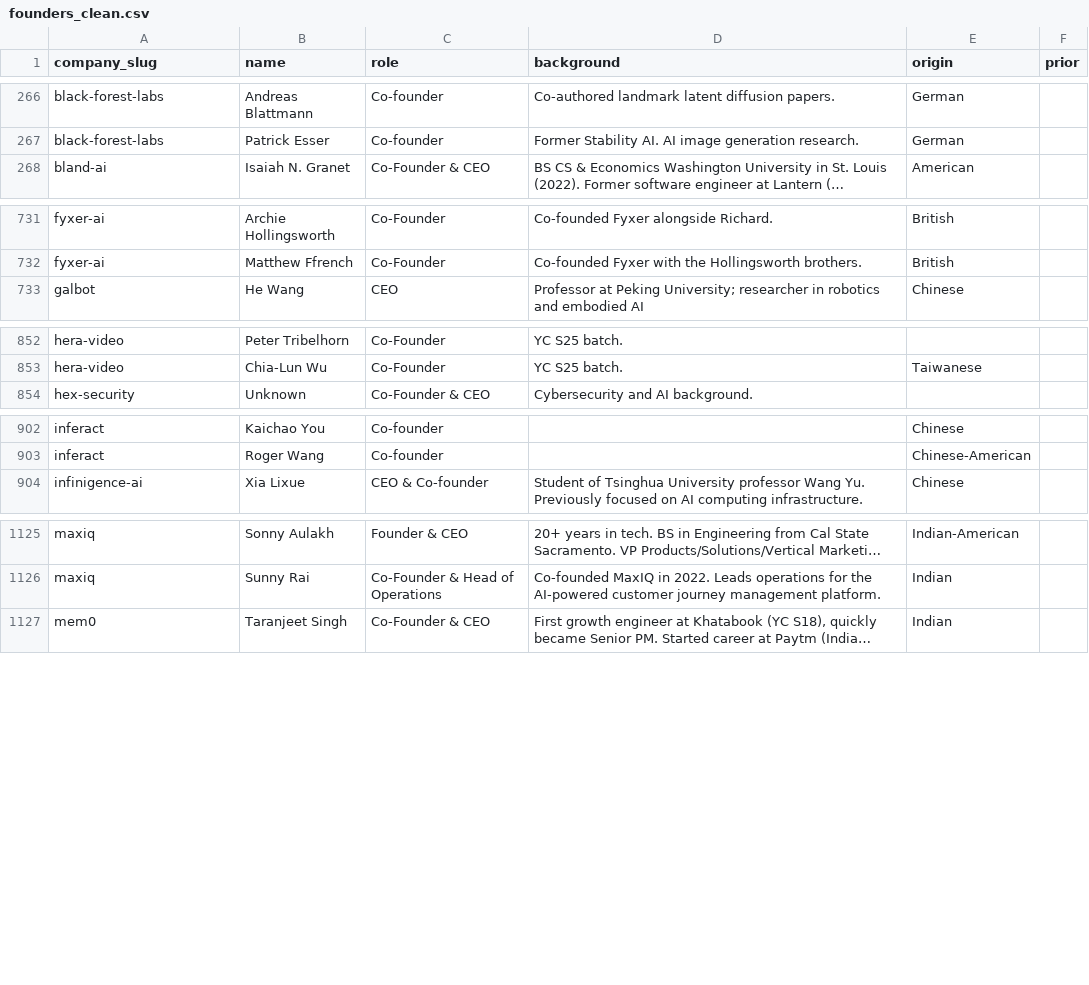
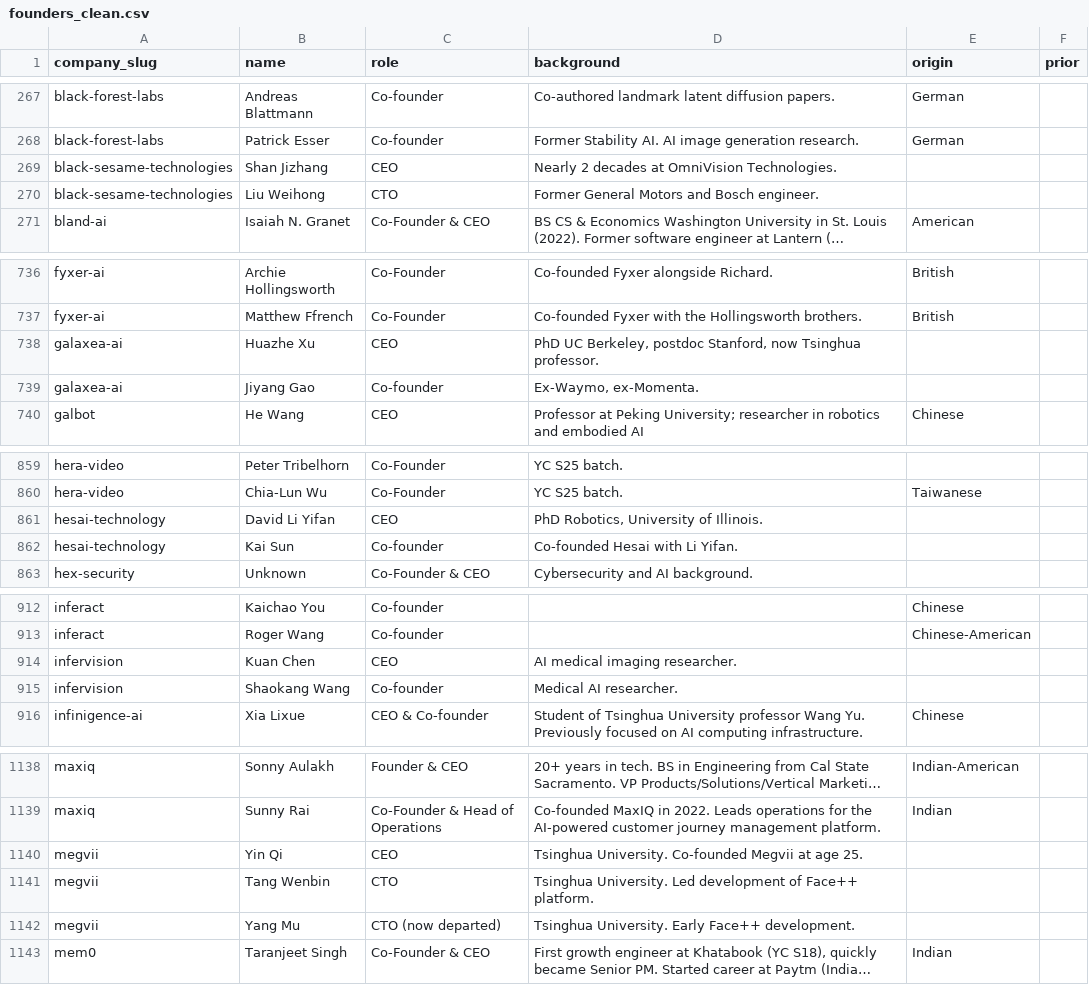
Before and after one commit to SoujiOkita98/AI-100-Lab, a CSV file: exports/founders_clean.csv, drawn as a sheet; only a part is shown, gaps mark what is left out; long unchanged cells end in …; the diff covers the shown part only; the diff names each change by its address in the sheet, - before the commit and + after, or states it on an @@ line.

```diff
--- a/exports/founders_clean.csv
+++ b/exports/founders_clean.csv
+row 269: black-sesame-technologies | Shan Jizhang | CEO | Nearly 2 decades at OmniVision Technologies.
+row 270: black-sesame-technologies | Liu Weihong | CTO | Former General Motors and Bosch engineer.
+row 738: galaxea-ai | Huazhe Xu | CEO | PhD UC Berkeley, postdoc Stanford, now Tsinghua professor.
+row 739: galaxea-ai | Jiyang Gao | Co-founder | Ex-Waymo, ex-Momenta.
+row 861: hesai-technology | David Li Yifan | CEO | PhD Robotics, University of Illinois.
+row 862: hesai-technology | Kai Sun | Co-founder | Co-founded Hesai with Li Yifan.
+row 914: infervision | Kuan Chen | CEO | AI medical imaging researcher.
+row 915: infervision | Shaokang Wang | Co-founder | Medical AI researcher.
+row 1140: megvii | Yin Qi | CEO | Tsinghua University. Co-founded Megvii at age 25.
+row 1141: megvii | Tang Wenbin | CTO | Tsinghua University. Led development of Face++ platform.
+row 1142: megvii | Yang Mu | CTO (now departed) | Tsinghua University. Early Face++ development.
```
Also changed, not shown: 15 added rows elsewhere in this file, exports/companies_clean.csv, exports/rounds_clean.csv, 27 other files.
